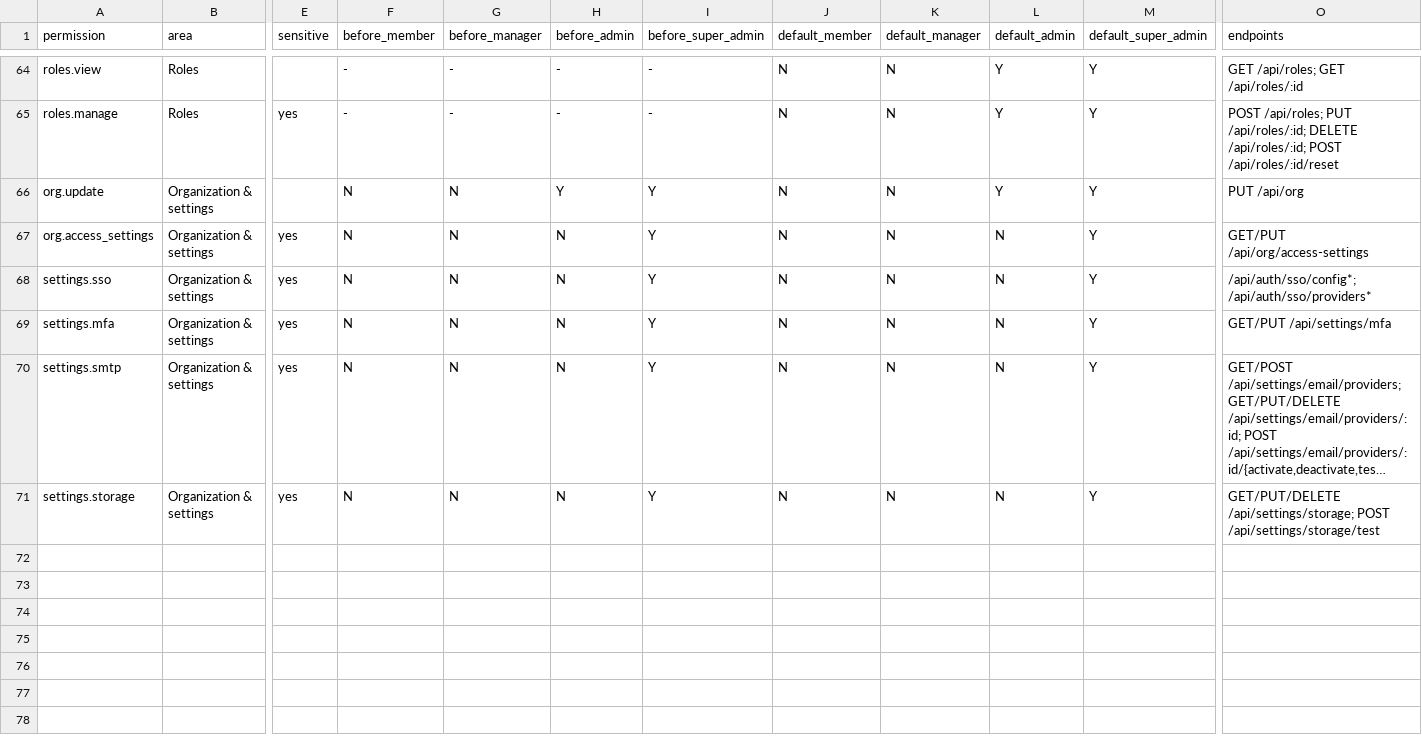
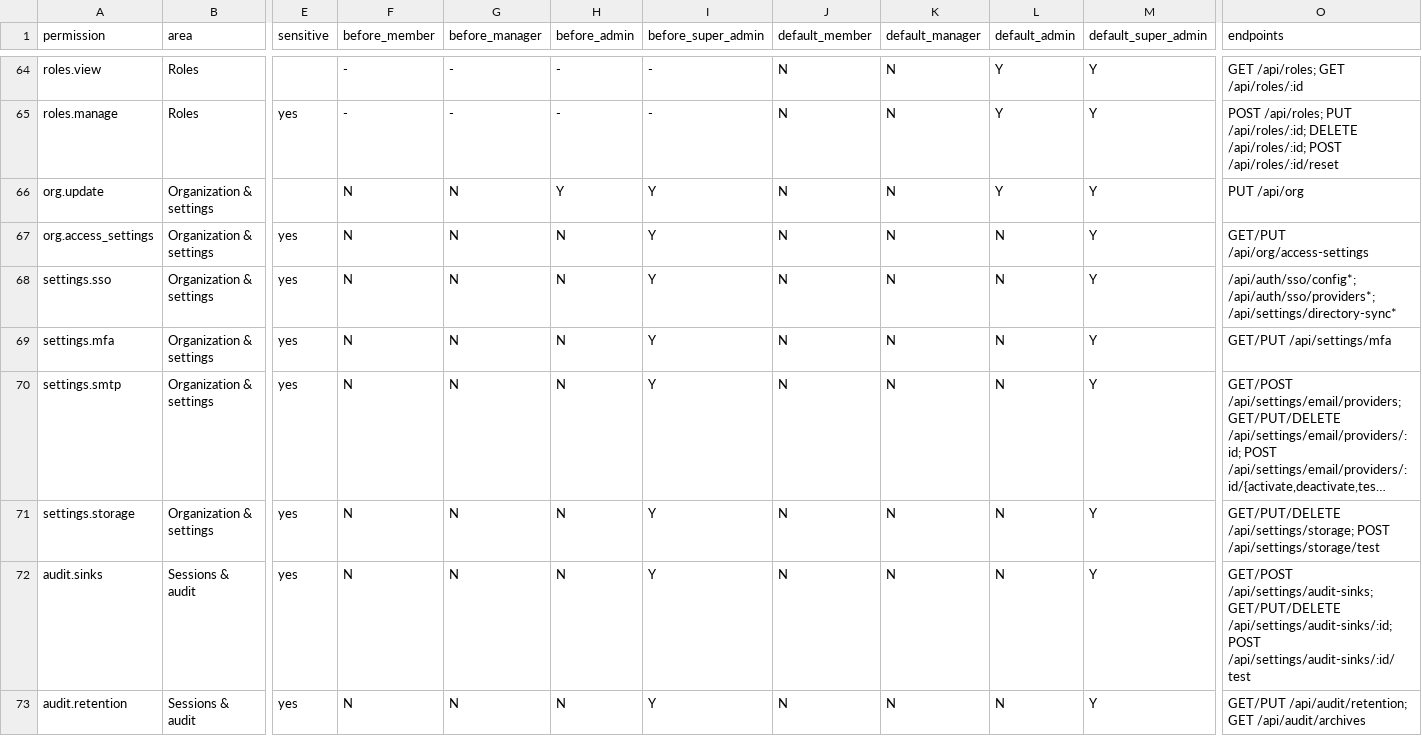
Before and after one commit to YavLabs/shellius, a CSV file: docs/rbac/permission-matrix.csv, drawn as a sheet; only a part is shown, gaps mark what is left out; long unchanged cells end in …; rows hold the shown columns only; the diff covers the shown part only; the diff names each change by its address in the sheet, - before the commit and + after, or states it on an @@ line.

```diff
--- a/docs/rbac/permission-matrix.csv
+++ b/docs/rbac/permission-matrix.csv
-O68 (endpoints): /api/auth/sso/config*; /api/auth/sso/providers*
+O68 (endpoints): /api/auth/sso/config*; /api/auth/sso/providers*; /api/settings/directory-sync*
+row 72: audit.sinks | Sessions & audit | yes | N | N | N | Y | N | N | N | Y | GET/POST /api/settings/audit-sinks; GET/PUT/DELETE /api/settings/audit-sinks/:id; POST /api/settings/audit-sinks/:id/test
+row 73: audit.retention | Sessions & audit | yes | N | N | N | Y | N | N | N | Y | GET/PUT /api/audit/retention; GET /api/audit/archives
```
Also changed, not shown: 5 added rows elsewhere in this file, 4 other files.
